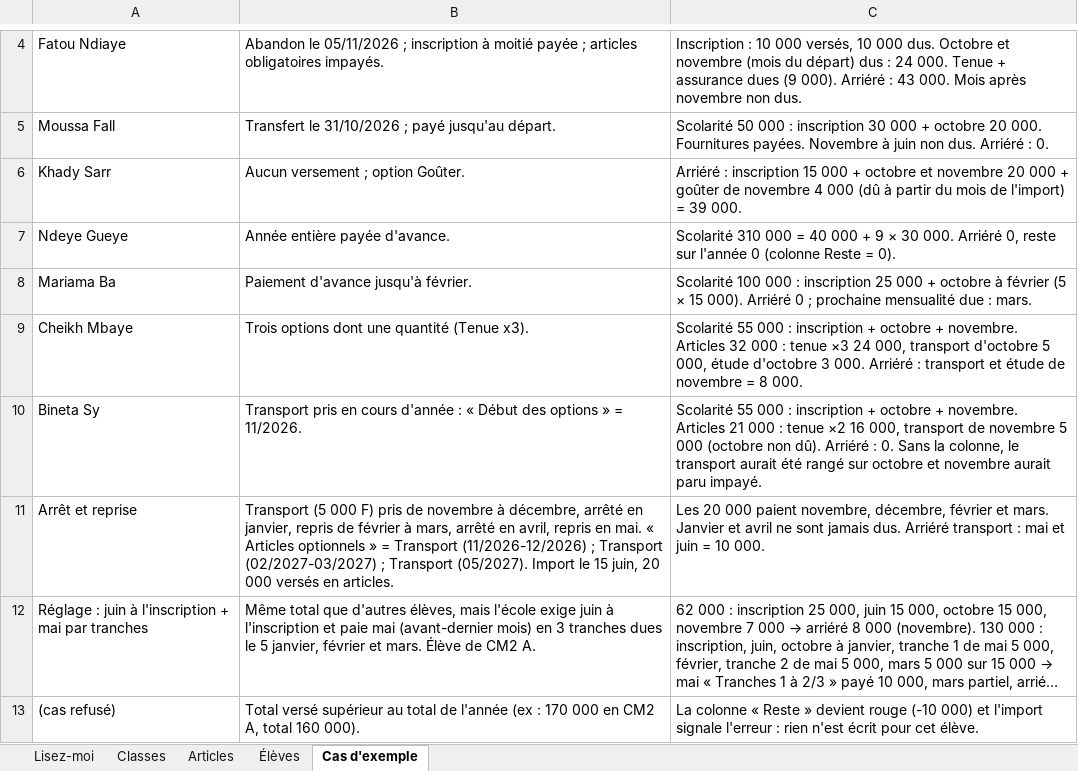
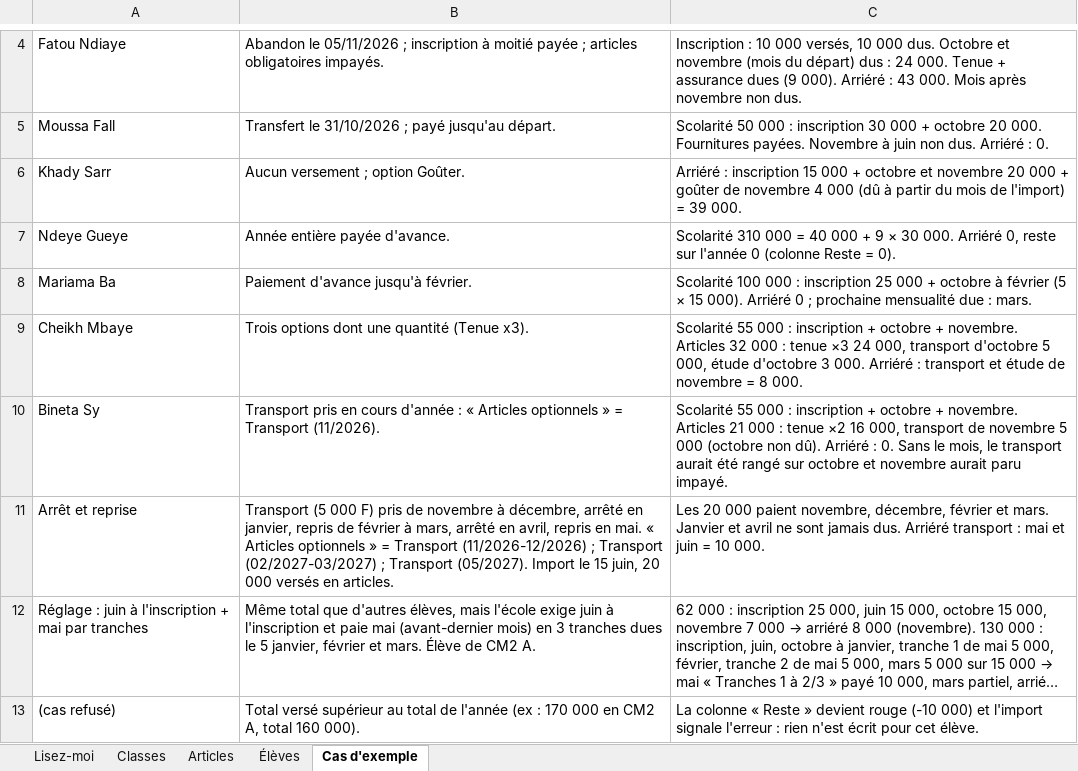
Before and after one commit to babs105/FayJang, an Excel workbook: public/modele-import-ecole.xlsx, sheet Cas d'exemple, drawn as a sheet; only a part is shown, gaps mark what is left out; long unchanged cells end in …; values as stored, in another font and other column widths than the file's, no borders; the diff names each change by its address in the sheet, - before the commit and + after, or states it on an @@ line.

```diff
--- a/public/modele-import-ecole.xlsx (sheet Cas d'exemple)
+++ b/public/modele-import-ecole.xlsx (sheet Cas d'exemple)
-B10: …: « Début des options » = 11/2026.
+B10: …: « Articles optionnels » = Transport (11/2026).
-C10: …0. Sans la colonne, le transport…
+C10: …0. Sans le mois, le transport…
```
Also changed, not shown: sheet Élèves, sheet Lisez-moi, 5 other files.
